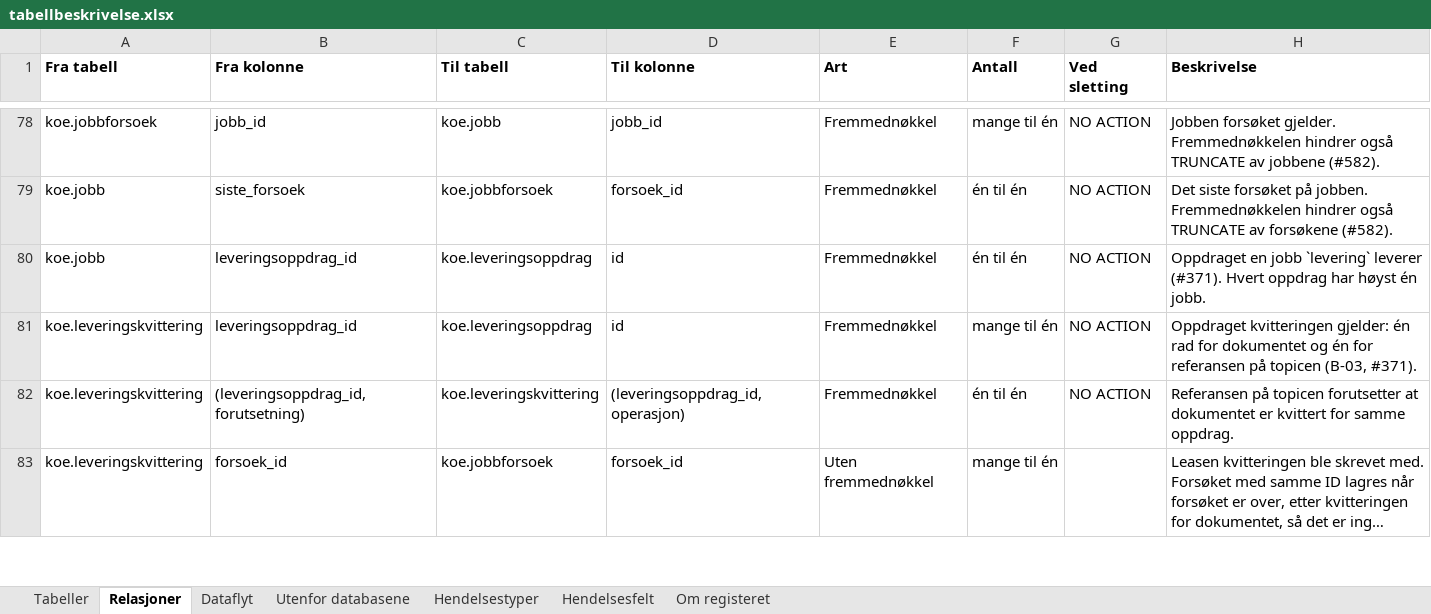
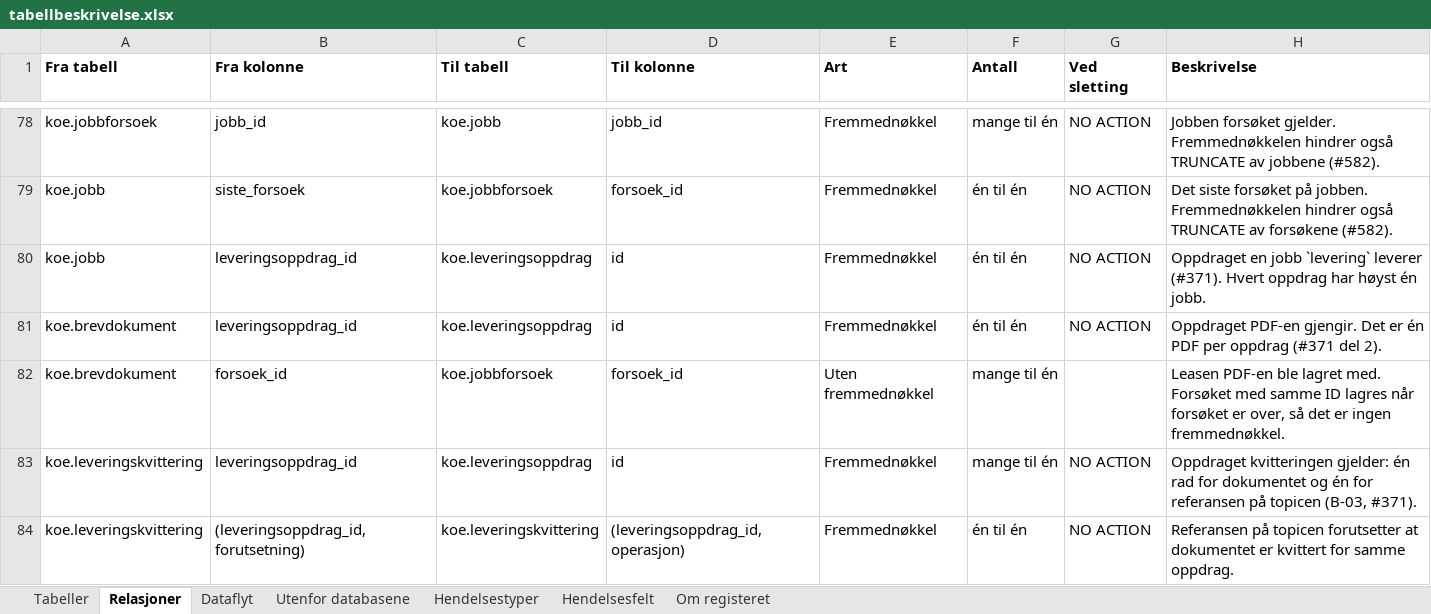
Before and after one commit to khjohns/endringsmeldinger, an Excel workbook: docs/datamodell/tabellbeskrivelse.xlsx, sheet Relasjoner, drawn as a sheet; only a part is shown, gaps mark what is left out; the shorter side is filled out with more unchanged rows; long unchanged cells end in …; values as stored, in another font and other column widths than the file's, no borders; the diff names each change by its address in the sheet, - before the commit and + after, or states it on an @@ line.

```diff
--- a/docs/datamodell/tabellbeskrivelse.xlsx (sheet Relasjoner)
+++ b/docs/datamodell/tabellbeskrivelse.xlsx (sheet Relasjoner)
+row 81: koe.brevdokument | leveringsoppdrag_id | koe.leveringsoppdrag | id | Fremmednøkkel | én til én | NO ACTION | Oppdraget PDF-en gjengir. Det er én PDF per oppdrag (#371 del 2).
+row 82: koe.brevdokument | forsoek_id | koe.jobbforsoek | forsoek_id | Uten fremmednøkkel | mange til én |  | Leasen PDF-en ble lagret med. Forsøket med samme ID lagres når forsøket er over, så det er ingen fremmednøkkel.
```
Also changed, not shown: sheet Tabeller, 19 other files.
